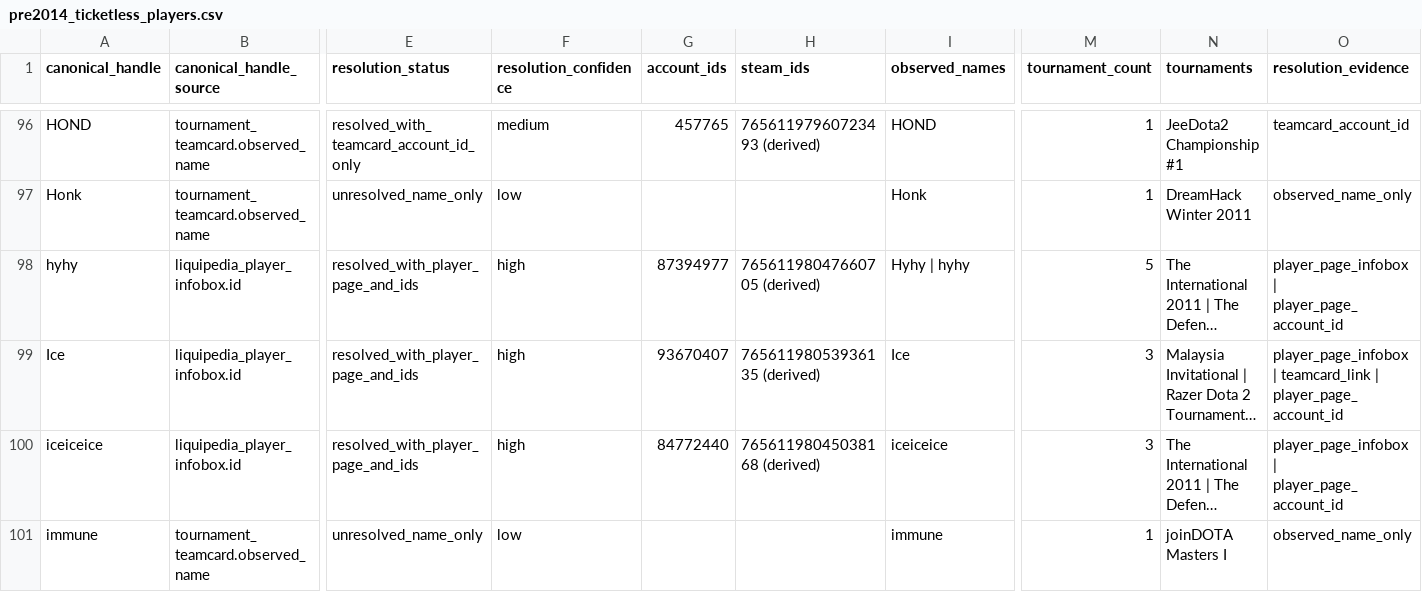
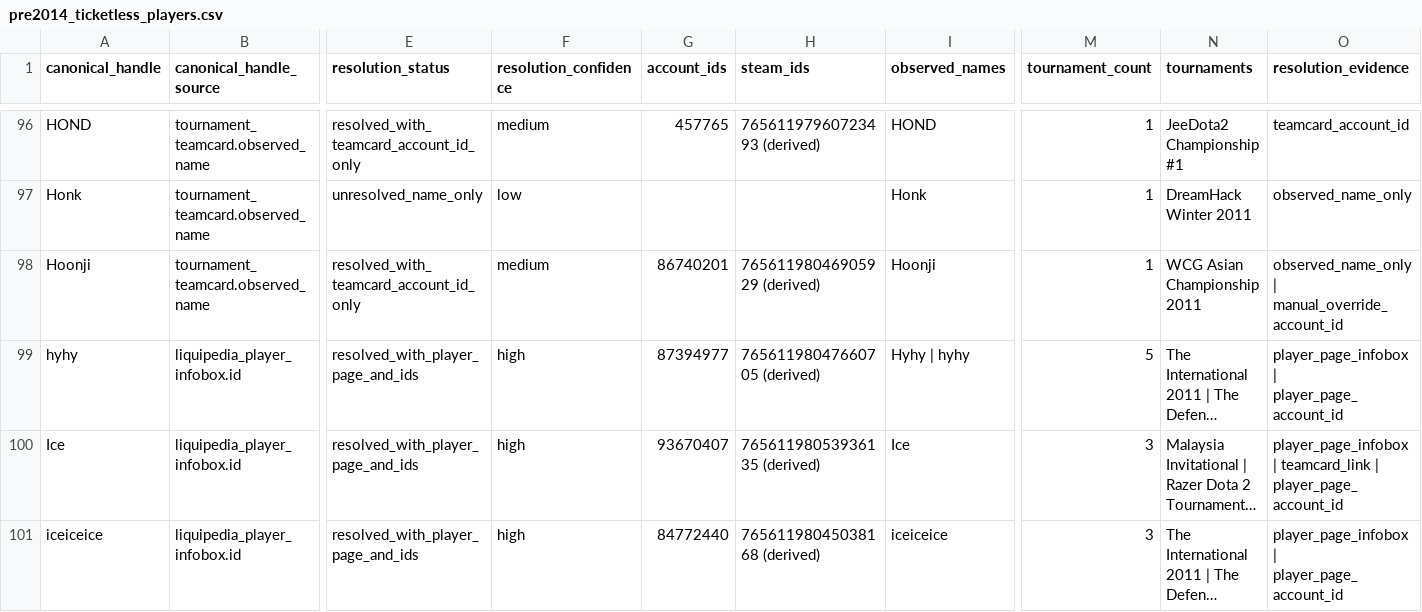
Before and after one commit to aivv73/dota-stats-archive, a CSV file: pipeline/liquipedia_pre2014_ticketless_players/data/pre2014_ticketless_players.csv, drawn as a sheet; only a part is shown, gaps mark what is left out; the shorter side is filled out with more unchanged rows; long unchanged cells end in …; rows hold the shown columns only; the diff names each change by its address in the sheet, - before the commit and + after, or states it on an @@ line.

Commit message:
Add WCG Asian Championship 2011 reconstruction notes

```diff
--- a/pipeline/liquipedia_pre2014_ticketless_players/data/pre2014_ticketless_players.csv
+++ b/pipeline/liquipedia_pre2014_ticketless_players/data/pre2014_ticketless_players.csv
+row 98: Hoonji | tournament_teamcard.observed_name | resolved_with_teamcard_account_id_only | medium | 86740201 | 76561198046905929 (derived) | Hoonji | 1 | WCG Asian Championship 2011 | observed_name_only | manual_override_account_id
```
Also changed, not shown: 5 other files.
